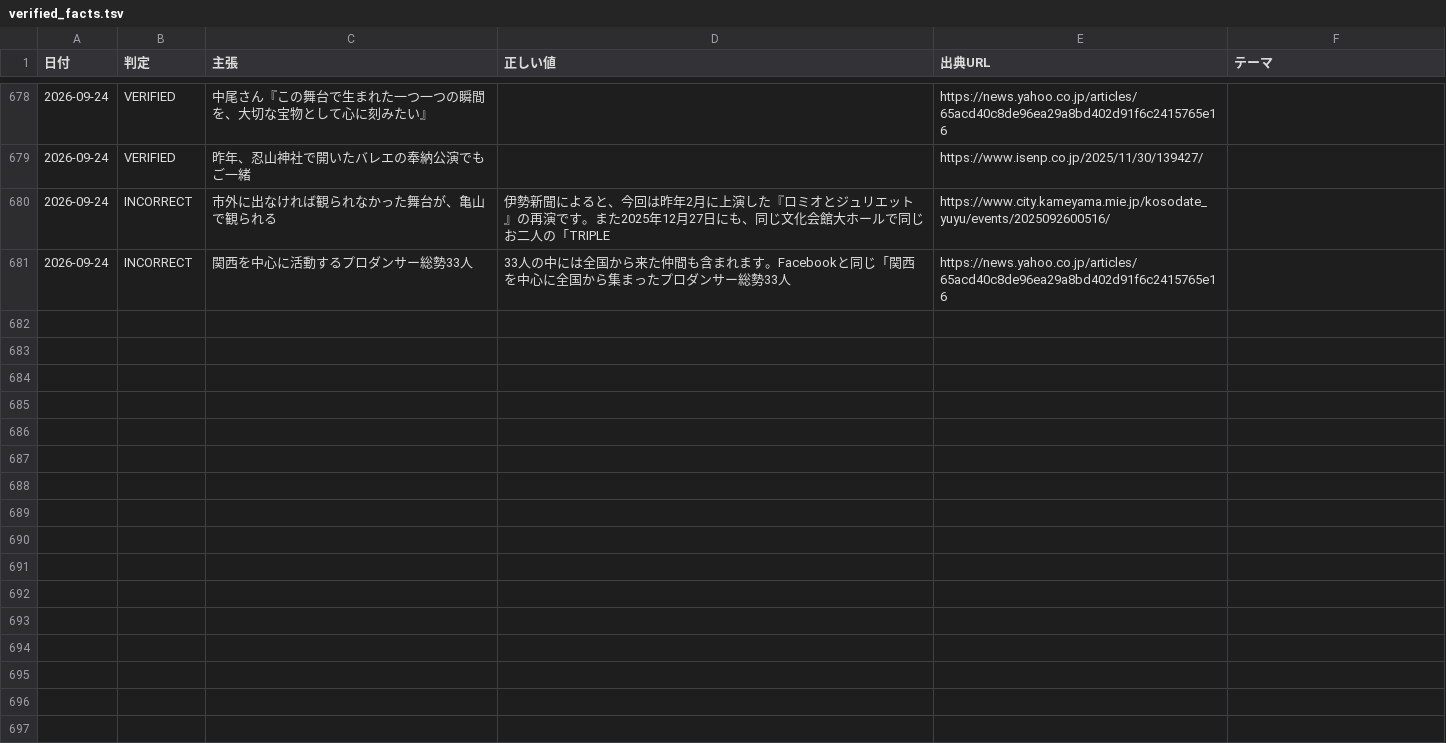
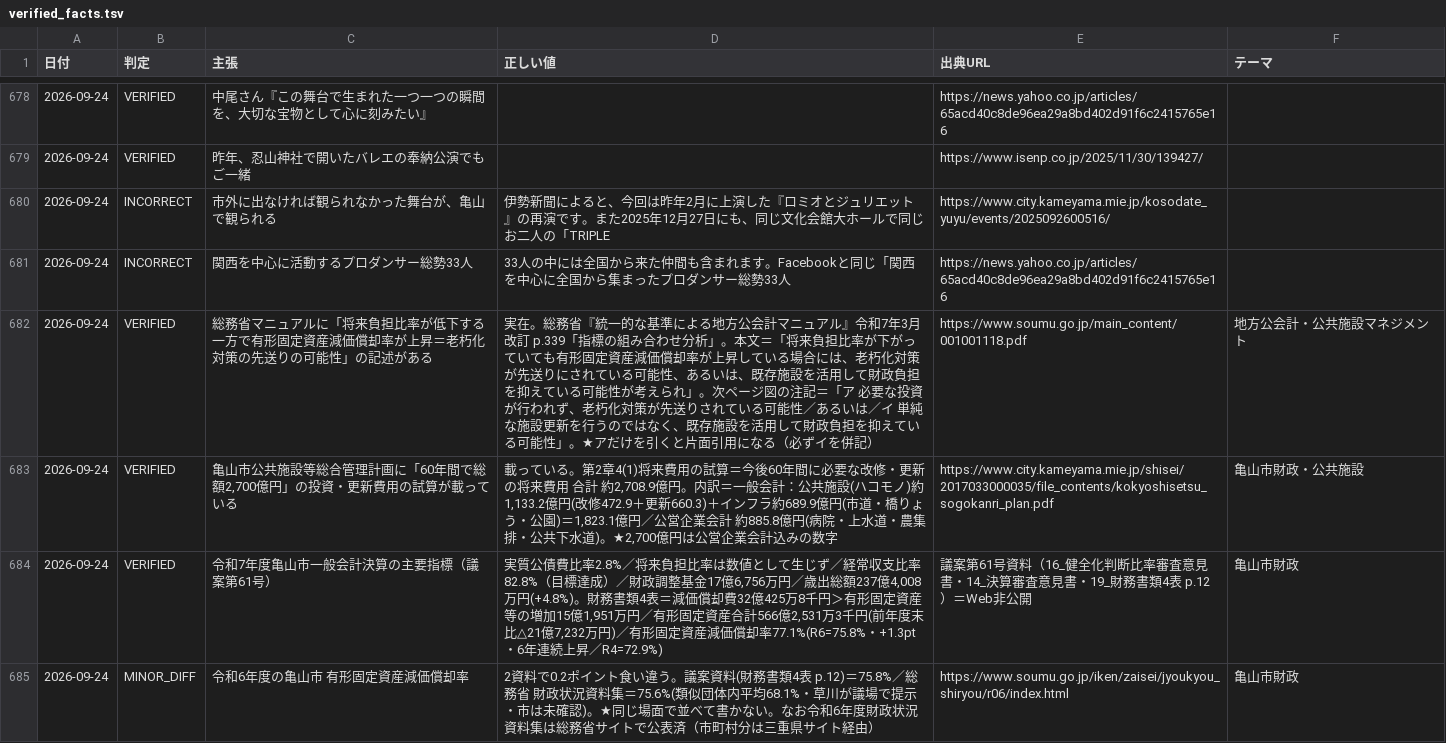
Before and after one commit to thiguchi125-debug/claude-config, a TSV file: backup/agents/knowledge/fact_ledger/verified_facts.tsv, drawn as a sheet; only a part is shown, gaps mark what is left out.

```diff
--- a/backup/agents/knowledge/fact_ledger/verified_facts.tsv
+++ b/backup/agents/knowledge/fact_ledger/verified_facts.tsv
@@ -681 +681,5 @@
 2026-09-24	INCORRECT	関西を中心に活動するプロダンサー総勢33人	33人の中には全国から来た仲間も含まれます。Facebookと同じ「関西を中心に全国から集まったプロダンサー総勢33人	https://news.yahoo.co.jp/articles/65acd40c8de96ea29a8bd402d91f6c2415765e16	
+2026-09-24	VERIFIED	総務省マニュアルに「将来負担比率が低下する一方で有形固定資産減価償却率が上昇＝老朽化対策の先送りの可能性」の記述がある	実在。総務省『統一的な基準による地方公会計マニュアル』令和7年3月改訂 p.339「指標の組み合わせ分析」。本文＝「将来負担比率が下がっていても有形固定資産減価償却率が上昇している場合には、老朽化対策が先送りにされている可能性、あるいは、既存施設を活用して財政負担を抑えている可能性が考えられ」。次ページ図の注記＝「ア 必要な投資が行われず、老朽化対策が先送りされている可能性／あるいは／イ 単純な施設更新を行うのではなく、既存施設を活用して財政負担を抑えている可能性」。★アだけを引くと片面引用になる（必ずイを併記）	https://www.soumu.go.jp/main_content/001001118.pdf	地方公会計・公共施設マネジメント
+2026-09-24	VERIFIED	亀山市公共施設等総合管理計画に「60年間で総額2,700億円」の投資・更新費用の試算が載っている	載っている。第2章4(1)将来費用の試算＝今後60年間に必要な改修・更新の将来費用 合計 約2,708.9億円。内訳＝一般会計：公共施設(ハコモノ)約1,133.2億円(改修472.9＋更新660.3)＋インフラ約689.9億円(市道・橋りょう・公園)＝1,823.1億円／公営企業会計 約885.8億円(病院・上水道・農集排・公共下水道)。★2,700億円は公営企業会計込みの数字	https://www.city.kameyama.mie.jp/shisei/2017033000035/file_contents/kokyoshisetsu_sogokanri_plan.pdf	亀山市財政・公共施設
+2026-09-24	VERIFIED	令和7年度亀山市一般会計決算の主要指標（議案第61号）	実質公債費比率2.8%／将来負担比率は数値として生じず／経常収支比率82.8%（目標達成）／財政調整基金17億6,756万円／歳出総額237億4,008万円(+4.8%)。財務書類4表＝減価償却費32億425万8千円＞有形固定資産等の増加15億1,951万円／有形固定資産合計566億2,531万3千円(前年度末比△21億7,232万円)／有形固定資産減価償却率77.1%(R6=75.8%・+1.3pt・6年連続上昇／R4=72.9%)	議案第61号資料（16_健全化判断比率審査意見書・14_決算審査意見書・19_財務書類4表 p.12）＝Web非公開	亀山市財政
+2026-09-24	MINOR_DIFF	令和6年度の亀山市 有形固定資産減価償却率	2資料で0.2ポイント食い違う。議案資料(財務書類4表 p.12)＝75.8%／総務省 財政状況資料集＝75.6%(類似団体内平均68.1%・草川が議場で提示・市は未確認)。★同じ場面で並べて書かない。なお令和6年度財政状況資料集は総務省サイトで公表済（市町村分は三重県サイト経由）	https://www.soumu.go.jp/iken/zaisei/jyoukyou_shiryou/r06/index.html	亀山市財政
```
Also changed, not shown: 1 other file.
